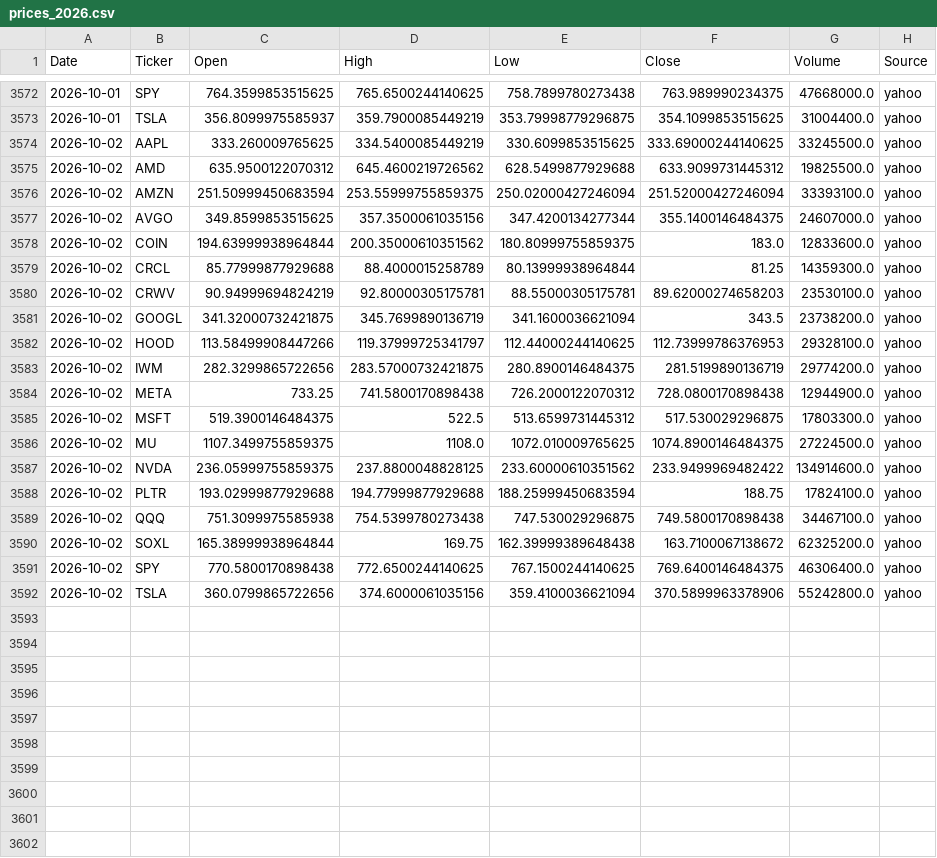
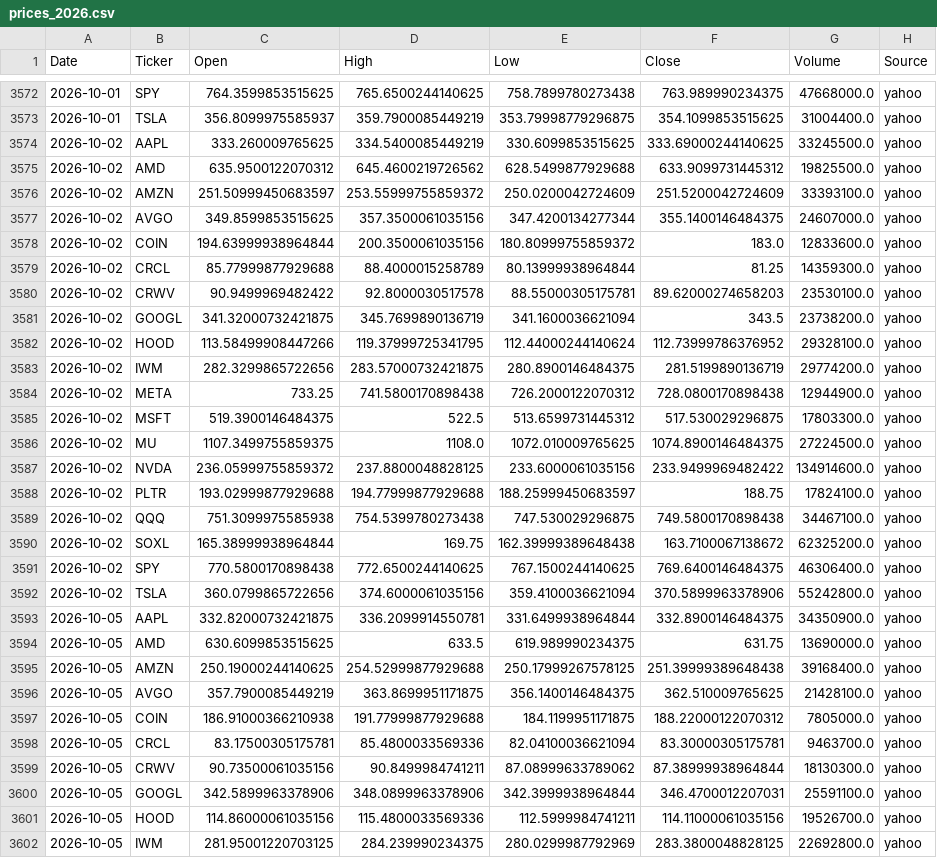
Before and after one commit to Frankyyyyyyyyyy/KDJ-Pattern-Scanner_V3, a CSV file: price_cache/prices_2026.csv, drawn as a sheet; only a part is shown, gaps mark what is left out; the diff covers the shown part only.

```diff
--- a/price_cache/prices_2026.csv
+++ b/price_cache/prices_2026.csv
@@ -3575,9 +3575,9 @@
 2026-10-02,AMD,635.9500122070312,645.4600219726562,628.5499877929688,633.9099731445312,19825500.0,yahoo
-2026-10-02,AMZN,251.50999450683594,253.55999755859375,250.02000427246094,251.52000427246094,33393100.0,yahoo
+2026-10-02,AMZN,251.50999450683597,253.55999755859372,250.0200042724609,251.5200042724609,33393100.0,yahoo
 2026-10-02,AVGO,349.8599853515625,357.3500061035156,347.4200134277344,355.1400146484375,24607000.0,yahoo
-2026-10-02,COIN,194.63999938964844,200.35000610351562,180.80999755859375,183.0,12833600.0,yahoo
+2026-10-02,COIN,194.63999938964844,200.3500061035156,180.80999755859372,183.0,12833600.0,yahoo
 2026-10-02,CRCL,85.77999877929688,88.4000015258789,80.13999938964844,81.25,14359300.0,yahoo
-2026-10-02,CRWV,90.94999694824219,92.80000305175781,88.55000305175781,89.62000274658203,23530100.0,yahoo
+2026-10-02,CRWV,90.9499969482422,92.8000030517578,88.55000305175781,89.62000274658203,23530100.0,yahoo
 2026-10-02,GOOGL,341.32000732421875,345.7699890136719,341.1600036621094,343.5,23738200.0,yahoo
-2026-10-02,HOOD,113.58499908447266,119.37999725341797,112.44000244140625,112.73999786376953,29328100.0,yahoo
+2026-10-02,HOOD,113.58499908447266,119.37999725341795,112.44000244140624,112.73999786376952,29328100.0,yahoo
 2026-10-02,IWM,282.3299865722656,283.57000732421875,280.8900146484375,281.5199890136719,29774200.0,yahoo
@@ -3586,4 +3586,4 @@
 2026-10-02,MU,1107.3499755859375,1108.0,1072.010009765625,1074.8900146484375,27224500.0,yahoo
-2026-10-02,NVDA,236.05999755859375,237.8800048828125,233.60000610351562,233.9499969482422,134914600.0,yahoo
-2026-10-02,PLTR,193.02999877929688,194.77999877929688,188.25999450683594,188.75,17824100.0,yahoo
+2026-10-02,NVDA,236.05999755859372,237.8800048828125,233.6000061035156,233.9499969482422,134914600.0,yahoo
+2026-10-02,PLTR,193.02999877929688,194.77999877929688,188.25999450683597,188.75,17824100.0,yahoo
 2026-10-02,QQQ,751.3099975585938,754.5399780273438,747.530029296875,749.5800170898438,34467100.0,yahoo
@@ -3592 +3592,11 @@
 2026-10-02,TSLA,360.0799865722656,374.6000061035156,359.4100036621094,370.5899963378906,55242800.0,yahoo
+2026-10-05,AAPL,332.82000732421875,336.2099914550781,331.6499938964844,332.8900146484375,34350900.0,yahoo
+2026-10-05,AMD,630.6099853515625,633.5,619.989990234375,631.75,13690000.0,yahoo
+2026-10-05,AMZN,250.19000244140625,254.52999877929688,250.17999267578125,251.39999389648438,39168400.0,yahoo
+2026-10-05,AVGO,357.7900085449219,363.8699951171875,356.1400146484375,362.510009765625,21428100.0,yahoo
+2026-10-05,COIN,186.91000366210938,191.77999877929688,184.1199951171875,188.22000122070312,7805000.0,yahoo
+2026-10-05,CRCL,83.17500305175781,85.4800033569336,82.04100036621094,83.30000305175781,9463700.0,yahoo
+2026-10-05,CRWV,90.73500061035156,90.8499984741211,87.08999633789062,87.38999938964844,18130300.0,yahoo
+2026-10-05,GOOGL,342.5899963378906,348.0899963378906,342.3999938964844,346.4700012207031,25591100.0,yahoo
+2026-10-05,HOOD,114.86000061035156,115.4800033569336,112.5999984741211,114.11000061035156,19526700.0,yahoo
+2026-10-05,IWM,281.95001220703125,284.239990234375,280.0299987792969,283.3800048828125,22692800.0,yahoo
```
Also changed, not shown: 9 added rows and 6 edited cells elsewhere in this file, signals_2026Q4.csv, signals_latest.csv.
